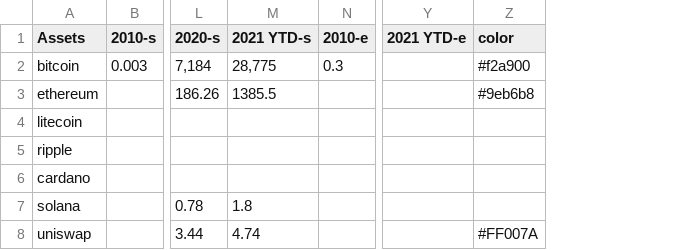
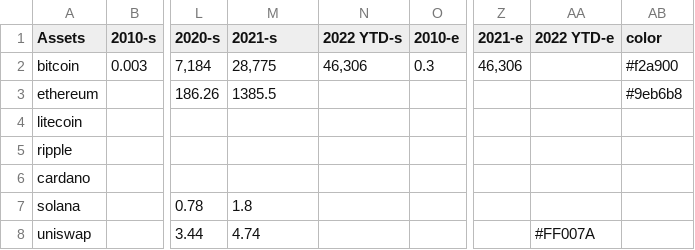
Before and after one commit to Cyrusb01/bitcoin_table, a CSV file: historic_data.csv, drawn as a sheet; only a part is shown, gaps mark what is left out; removed rows and columns are numbered as before the commit, all else as after; the diff names each change by its address in the sheet, - before the commit and + after, or states it on an @@ line.

```diff
--- a/historic_data.csv
+++ b/historic_data.csv
+column N (2022 YTD-s), row 2: 46,306
-column Y (2021 YTD-e), empty
+column Z (2021-e), row 2: 46,306
+column AA (2022 YTD-e), row 8: #FF007A
-M1: 2021 YTD-s
+M1: 2021-s
-AB8 (color): #FF007A
+AB8 (color): (empty)
```
Also changed, not shown: 1 other file.
